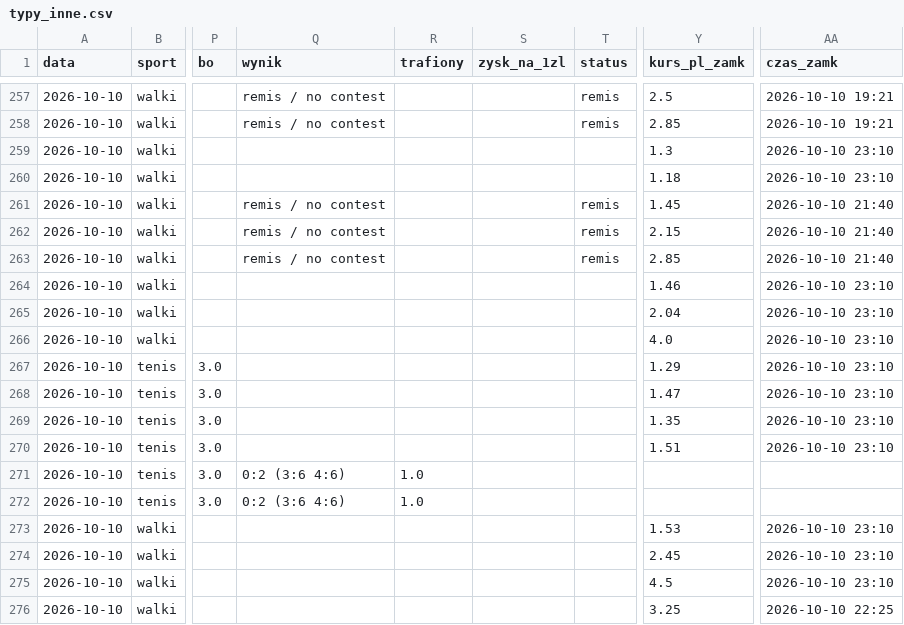
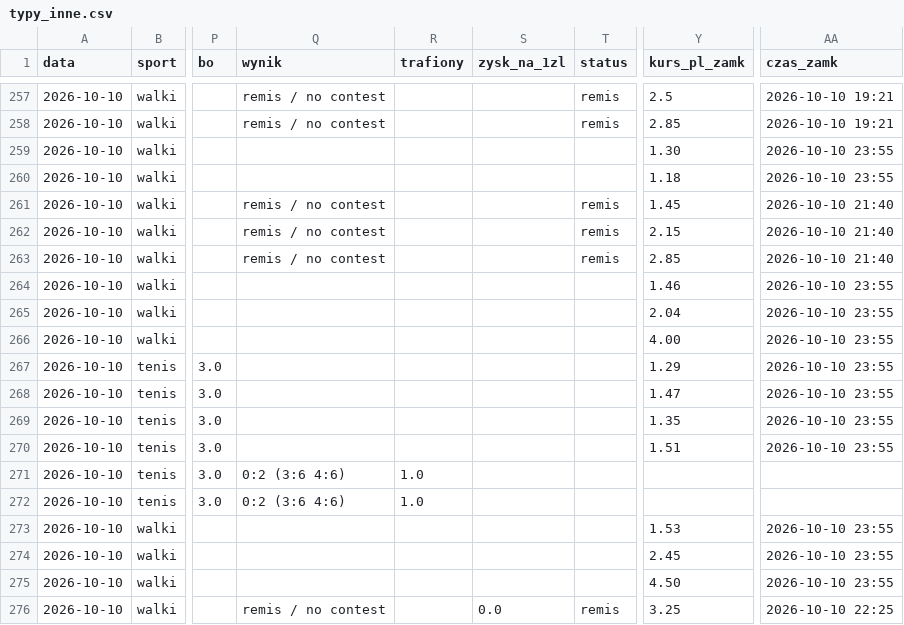
Before and after one commit to lewym90/typer, a CSV file: docs/data/typy_inne.csv, drawn as a sheet; only a part is shown, gaps mark what is left out; the diff names each change by its address in the sheet, - before the commit and + after, or states it on an @@ line.

Commit message:
Typy 2026-10-10 21:55

```diff
--- a/docs/data/typy_inne.csv
+++ b/docs/data/typy_inne.csv
-Y259 (kurs_pl_zamk): 1.3
+Y259 (kurs_pl_zamk): 1.30
-AA259:AA260 (czas_zamk): 2026-10-10 23:10
+AA259:AA260 (czas_zamk): 2026-10-10 23:55
-AA264:AA270 (czas_zamk): 2026-10-10 23:10
+AA264:AA270 (czas_zamk): 2026-10-10 23:55
-Y266 (kurs_pl_zamk): 4.0
+Y266 (kurs_pl_zamk): 4.00
-AA273:AA275 (czas_zamk): 2026-10-10 23:10
+AA273:AA275 (czas_zamk): 2026-10-10 23:55
-Y275 (kurs_pl_zamk): 4.5
+Y275 (kurs_pl_zamk): 4.50
-Q276 (wynik): (empty)
+Q276 (wynik): remis / no contest
-S276 (zysk_na_1zl): (empty)
+S276 (zysk_na_1zl): 0.0
-T276 (status): (empty)
+T276 (status): remis
```
Also changed, not shown: docs/data/typy_pewne.csv, 7 other files.
